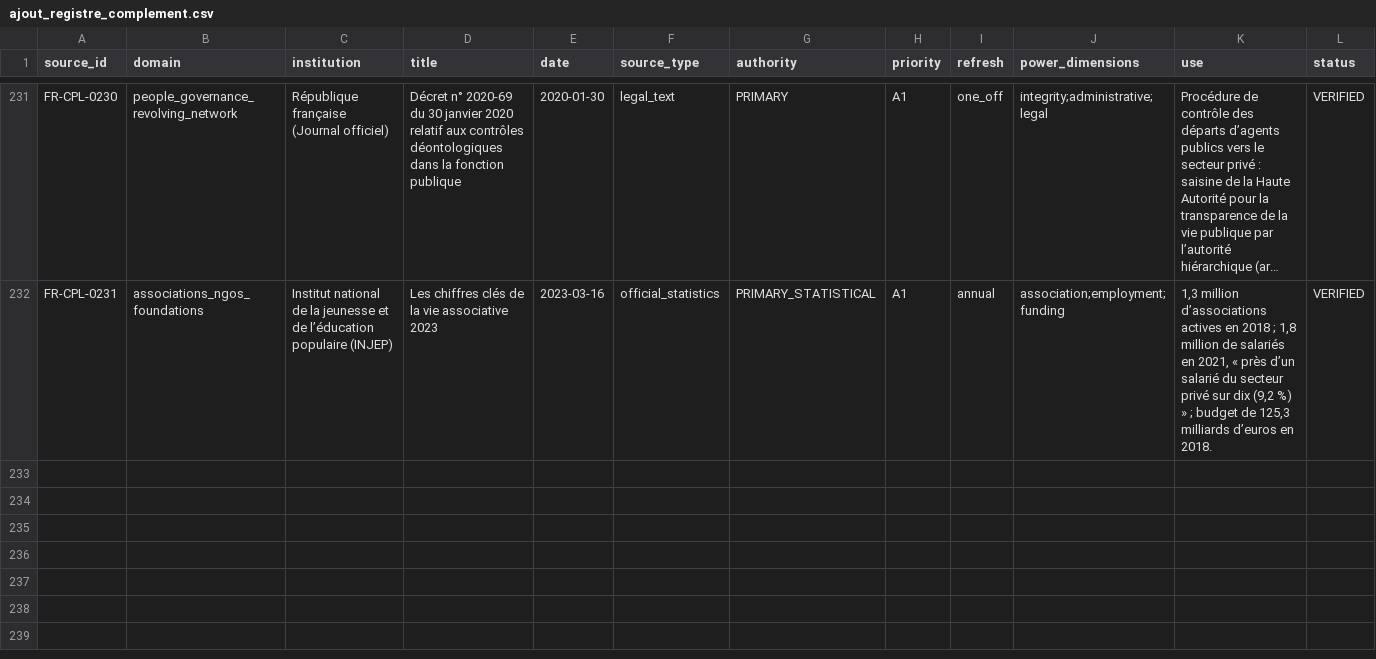
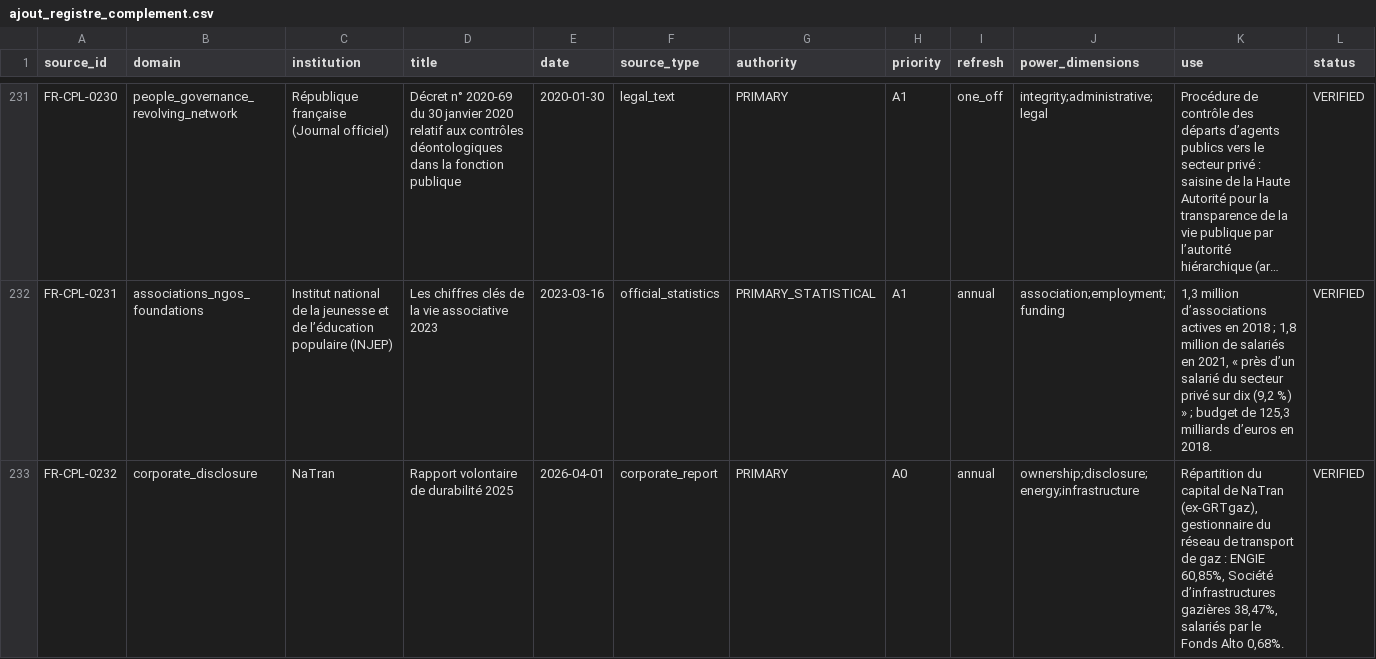
Before and after one commit to s-geffroy/cpp, a CSV file: assets/donnees/ajout_registre_complement.csv, drawn as a sheet; only a part is shown, gaps mark what is left out; long unchanged cells end in …; rows hold the shown columns only; the diff covers the shown part only; the diff names each change by its address in the sheet, - before the commit and + after, or states it on an @@ line.

```diff
--- a/assets/donnees/ajout_registre_complement.csv
+++ b/assets/donnees/ajout_registre_complement.csv
+row 233: FR-CPL-0232 | corporate_disclosure | NaTran | Rapport volontaire de durabilité 2025 | 2026-04-01 | corporate_report | PRIMARY | A0 | annual | ownership;disclosure;energy;infrastructure | Répartition du capital de NaTran (ex-GRTgaz), gestionnaire du réseau de transport de gaz : ENGIE 60,85%, Société d’infrastructures gazières 38,47%, salariés par le Fonds Alto 0,68%. | VERIFIED
```
Also changed, not shown: 1 added row elsewhere in this file, 7 other files.
